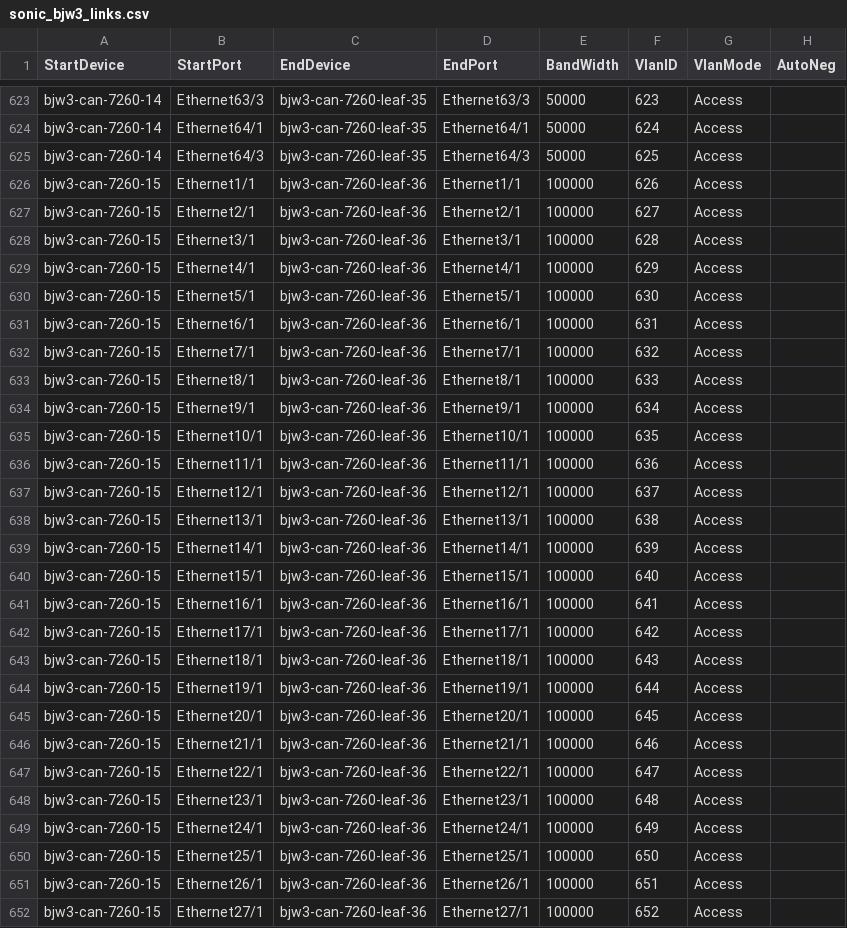
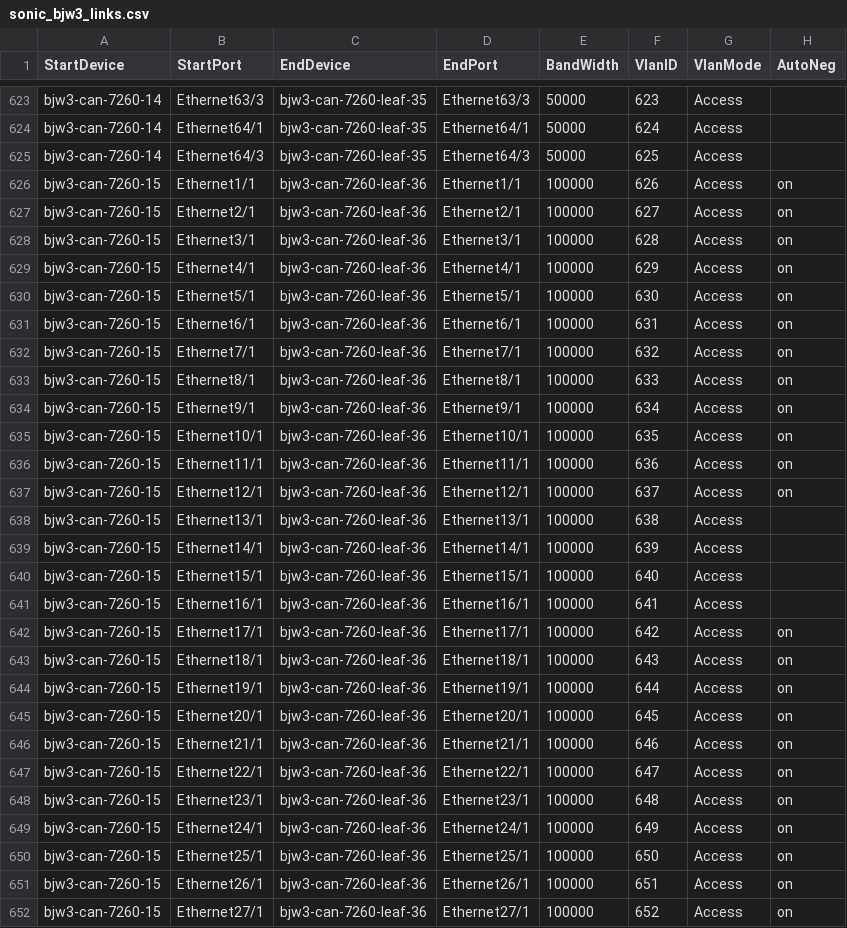
Before and after one commit to Pterosaur/sonic-mgmt, a CSV file: ansible/files/sonic_bjw3_links.csv, drawn as a sheet; only a part is shown, gaps mark what is left out; the diff covers the shown part only.

```diff
--- a/ansible/files/sonic_bjw3_links.csv
+++ b/ansible/files/sonic_bjw3_links.csv
@@ -625,14 +625,14 @@ bjw3-can-7260-14,Ethernet64/1,bjw3-can-7260-leaf-35,Ethernet64/1,50000,624,Acces
 bjw3-can-7260-14,Ethernet64/3,bjw3-can-7260-leaf-35,Ethernet64/3,50000,625,Access,
-bjw3-can-7260-15,Ethernet1/1,bjw3-can-7260-leaf-36,Ethernet1/1,100000,626,Access,
-bjw3-can-7260-15,Ethernet2/1,bjw3-can-7260-leaf-36,Ethernet2/1,100000,627,Access,
-bjw3-can-7260-15,Ethernet3/1,bjw3-can-7260-leaf-36,Ethernet3/1,100000,628,Access,
-bjw3-can-7260-15,Ethernet4/1,bjw3-can-7260-leaf-36,Ethernet4/1,100000,629,Access,
-bjw3-can-7260-15,Ethernet5/1,bjw3-can-7260-leaf-36,Ethernet5/1,100000,630,Access,
-bjw3-can-7260-15,Ethernet6/1,bjw3-can-7260-leaf-36,Ethernet6/1,100000,631,Access,
-bjw3-can-7260-15,Ethernet7/1,bjw3-can-7260-leaf-36,Ethernet7/1,100000,632,Access,
-bjw3-can-7260-15,Ethernet8/1,bjw3-can-7260-leaf-36,Ethernet8/1,100000,633,Access,
-bjw3-can-7260-15,Ethernet9/1,bjw3-can-7260-leaf-36,Ethernet9/1,100000,634,Access,
-bjw3-can-7260-15,Ethernet10/1,bjw3-can-7260-leaf-36,Ethernet10/1,100000,635,Access,
-bjw3-can-7260-15,Ethernet11/1,bjw3-can-7260-leaf-36,Ethernet11/1,100000,636,Access,
-bjw3-can-7260-15,Ethernet12/1,bjw3-can-7260-leaf-36,Ethernet12/1,100000,637,Access,
+bjw3-can-7260-15,Ethernet1/1,bjw3-can-7260-leaf-36,Ethernet1/1,100000,626,Access,on
+bjw3-can-7260-15,Ethernet2/1,bjw3-can-7260-leaf-36,Ethernet2/1,100000,627,Access,on
+bjw3-can-7260-15,Ethernet3/1,bjw3-can-7260-leaf-36,Ethernet3/1,100000,628,Access,on
+bjw3-can-7260-15,Ethernet4/1,bjw3-can-7260-leaf-36,Ethernet4/1,100000,629,Access,on
+bjw3-can-7260-15,Ethernet5/1,bjw3-can-7260-leaf-36,Ethernet5/1,100000,630,Access,on
+bjw3-can-7260-15,Ethernet6/1,bjw3-can-7260-leaf-36,Ethernet6/1,100000,631,Access,on
+bjw3-can-7260-15,Ethernet7/1,bjw3-can-7260-leaf-36,Ethernet7/1,100000,632,Access,on
+bjw3-can-7260-15,Ethernet8/1,bjw3-can-7260-leaf-36,Ethernet8/1,100000,633,Access,on
+bjw3-can-7260-15,Ethernet9/1,bjw3-can-7260-leaf-36,Ethernet9/1,100000,634,Access,on
+bjw3-can-7260-15,Ethernet10/1,bjw3-can-7260-leaf-36,Ethernet10/1,100000,635,Access,on
+bjw3-can-7260-15,Ethernet11/1,bjw3-can-7260-leaf-36,Ethernet11/1,100000,636,Access,on
+bjw3-can-7260-15,Ethernet12/1,bjw3-can-7260-leaf-36,Ethernet12/1,100000,637,Access,on
 bjw3-can-7260-15,Ethernet13/1,bjw3-can-7260-leaf-36,Ethernet13/1,100000,638,Access,
@@ -641,12 +641,12 @@ bjw3-can-7260-15,Ethernet15/1,bjw3-can-7260-leaf-36,Ethernet15/1,100000,640,Acce
 bjw3-can-7260-15,Ethernet16/1,bjw3-can-7260-leaf-36,Ethernet16/1,100000,641,Access,
-bjw3-can-7260-15,Ethernet17/1,bjw3-can-7260-leaf-36,Ethernet17/1,100000,642,Access,
-bjw3-can-7260-15,Ethernet18/1,bjw3-can-7260-leaf-36,Ethernet18/1,100000,643,Access,
-bjw3-can-7260-15,Ethernet19/1,bjw3-can-7260-leaf-36,Ethernet19/1,100000,644,Access,
-bjw3-can-7260-15,Ethernet20/1,bjw3-can-7260-leaf-36,Ethernet20/1,100000,645,Access,
-bjw3-can-7260-15,Ethernet21/1,bjw3-can-7260-leaf-36,Ethernet21/1,100000,646,Access,
-bjw3-can-7260-15,Ethernet22/1,bjw3-can-7260-leaf-36,Ethernet22/1,100000,647,Access,
-bjw3-can-7260-15,Ethernet23/1,bjw3-can-7260-leaf-36,Ethernet23/1,100000,648,Access,
-bjw3-can-7260-15,Ethernet24/1,bjw3-can-7260-leaf-36,Ethernet24/1,100000,649,Access,
-bjw3-can-7260-15,Ethernet25/1,bjw3-can-7260-leaf-36,Ethernet25/1,100000,650,Access,
-bjw3-can-7260-15,Ethernet26/1,bjw3-can-7260-leaf-36,Ethernet26/1,100000,651,Access,
-bjw3-can-7260-15,Ethernet27/1,bjw3-can-7260-leaf-36,Ethernet27/1,100000,652,Access,
+bjw3-can-7260-15,Ethernet17/1,bjw3-can-7260-leaf-36,Ethernet17/1,100000,642,Access,on
+bjw3-can-7260-15,Ethernet18/1,bjw3-can-7260-leaf-36,Ethernet18/1,100000,643,Access,on
+bjw3-can-7260-15,Ethernet19/1,bjw3-can-7260-leaf-36,Ethernet19/1,100000,644,Access,on
+bjw3-can-7260-15,Ethernet20/1,bjw3-can-7260-leaf-36,Ethernet20/1,100000,645,Access,on
+bjw3-can-7260-15,Ethernet21/1,bjw3-can-7260-leaf-36,Ethernet21/1,100000,646,Access,on
+bjw3-can-7260-15,Ethernet22/1,bjw3-can-7260-leaf-36,Ethernet22/1,100000,647,Access,on
+bjw3-can-7260-15,Ethernet23/1,bjw3-can-7260-leaf-36,Ethernet23/1,100000,648,Access,on
+bjw3-can-7260-15,Ethernet24/1,bjw3-can-7260-leaf-36,Ethernet24/1,100000,649,Access,on
+bjw3-can-7260-15,Ethernet25/1,bjw3-can-7260-leaf-36,Ethernet25/1,100000,650,Access,on
+bjw3-can-7260-15,Ethernet26/1,bjw3-can-7260-leaf-36,Ethernet26/1,100000,651,Access,on
+bjw3-can-7260-15,Ethernet27/1,bjw3-can-7260-leaf-36,Ethernet27/1,100000,652,Access,on
```
Also changed, not shown: 89 edited cells elsewhere in this file, ansible/files/sonic_bjw2_devices.csv, ansible/files/sonic_bjw2_links.csv, 17 other files.
